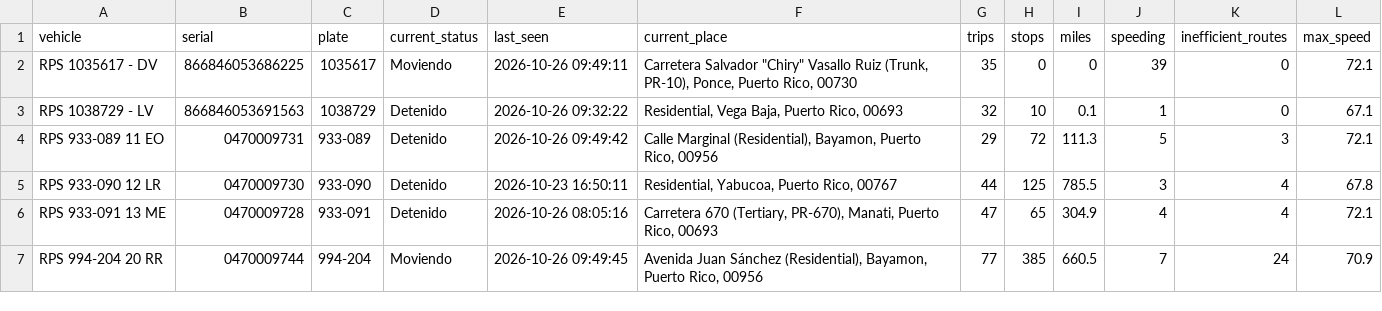
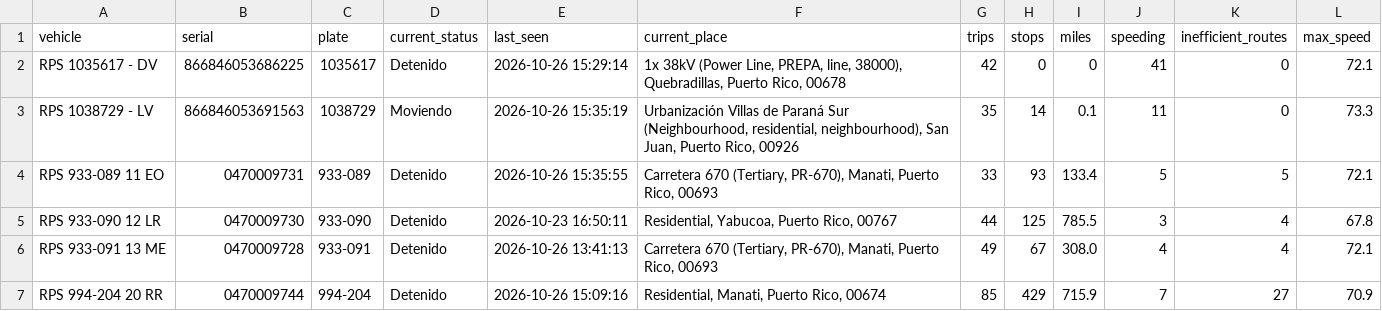
Before and after one commit to epac-hub/rps, a CSV file: dashboard_interactivo_resumen.csv, drawn as a sheet; only a part is shown; the diff covers the shown part only.

Commit message:
Refresh fleet dashboard data

```diff
--- a/dashboard_interactivo_resumen.csv
+++ b/dashboard_interactivo_resumen.csv
@@ -1,7 +1,7 @@
 vehicle,serial,plate,current_status,last_seen,current_place,trips,stops,miles,speeding,inefficient_routes,max_speed
-RPS 1035617 - DV,866846053686225,1035617,Moviendo,2026-10-26 09:49:11,"Carretera Salvador ""Chiry"" Vasallo Ruiz (Trunk, PR-10), Ponce, Puerto Rico, 00730",35,0,0,39,0,72.1
-RPS 1038729 - LV,866846053691563,1038729,Detenido,2026-10-26 09:32:22,"Residential, Vega Baja, Puerto Rico, 00693",32,10,0.1,1,0,67.1
-RPS 933-089 11 EO,0470009731,933-089,Detenido,2026-10-26 09:49:42,"Calle Marginal (Residential), Bayamon, Puerto Rico, 00956",29,72,111.3,5,3,72.1
+RPS 1035617 - DV,866846053686225,1035617,Detenido,2026-10-26 15:29:14,"1x 38kV (Power Line, PREPA, line, 38000), Quebradillas, Puerto Rico, 00678",42,0,0,41,0,72.1
+RPS 1038729 - LV,866846053691563,1038729,Moviendo,2026-10-26 15:35:19,"Urbanización Villas de Paraná Sur (Neighbourhood, residential, neighbourhood), San Juan, Puerto Rico, 00926",35,14,0.1,11,0,73.3
+RPS 933-089 11 EO,0470009731,933-089,Detenido,2026-10-26 15:35:55,"Carretera 670 (Tertiary, PR-670), Manati, Puerto Rico, 00693",33,93,133.4,5,5,72.1
 RPS 933-090 12 LR,0470009730,933-090,Detenido,2026-10-23 16:50:11,"Residential, Yabucoa, Puerto Rico, 00767",44,125,785.5,3,4,67.8
-RPS 933-091 13 ME,0470009728,933-091,Detenido,2026-10-26 08:05:16,"Carretera 670 (Tertiary, PR-670), Manati, Puerto Rico, 00693",47,65,304.9,4,4,72.1
-RPS 994-204 20 RR,0470009744,994-204,Moviendo,2026-10-26 09:49:45,"Avenida Juan Sánchez (Residential), Bayamon, Puerto Rico, 00956",77,385,660.5,7,24,70.9
+RPS 933-091 13 ME,0470009728,933-091,Detenido,2026-10-26 13:41:13,"Carretera 670 (Tertiary, PR-670), Manati, Puerto Rico, 00693",49,67,308.0,4,4,72.1
+RPS 994-204 20 RR,0470009744,994-204,Detenido,2026-10-26 15:09:16,"Residential, Manati, Puerto Rico, 00674",85,429,715.9,7,27,70.9
```
Also changed, not shown: 21 edited cells elsewhere in this file, 3 other files.
